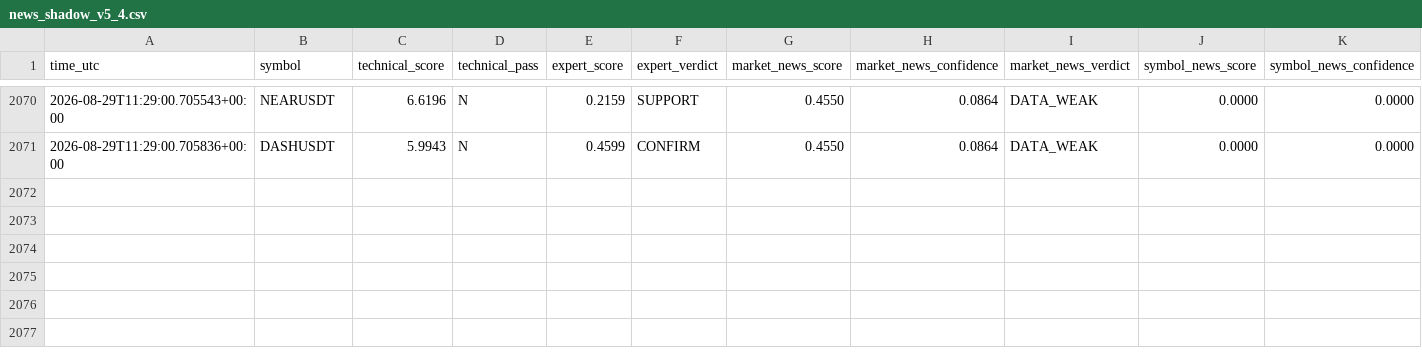
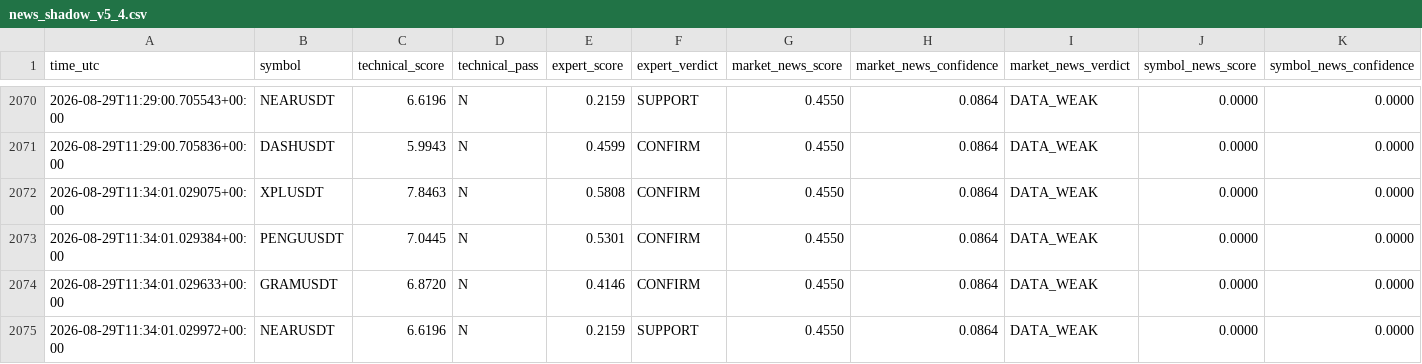
Before and after one commit to mrmatinbolandnazar-web/crypto-paper-bot, a CSV file: vps_reports/news_shadow_v5_4.csv, drawn as a sheet; only a part is shown, gaps mark what is left out; rows hold the shown columns only; the diff names each change by its address in the sheet, - before the commit and + after, or states it on an @@ line.

```diff
--- a/vps_reports/news_shadow_v5_4.csv
+++ b/vps_reports/news_shadow_v5_4.csv
+row 2072: 2026-08-29T11:34:01.029075+00:00 | XPLUSDT | 7.8463 | N | 0.5808 | CONFIRM | 0.4550 | 0.0864 | DATA_WEAK | 0.0000 | 0.0000
+row 2073: 2026-08-29T11:34:01.029384+00:00 | PENGUUSDT | 7.0445 | N | 0.5301 | CONFIRM | 0.4550 | 0.0864 | DATA_WEAK | 0.0000 | 0.0000
+row 2074: 2026-08-29T11:34:01.029633+00:00 | GRAMUSDT | 6.8720 | N | 0.4146 | CONFIRM | 0.4550 | 0.0864 | DATA_WEAK | 0.0000 | 0.0000
+row 2075: 2026-08-29T11:34:01.029972+00:00 | NEARUSDT | 6.6196 | N | 0.2159 | SUPPORT | 0.4550 | 0.0864 | DATA_WEAK | 0.0000 | 0.0000
```
Also changed, not shown: vps_reports/expert_shadow_v5_3.csv, 5 other files.
